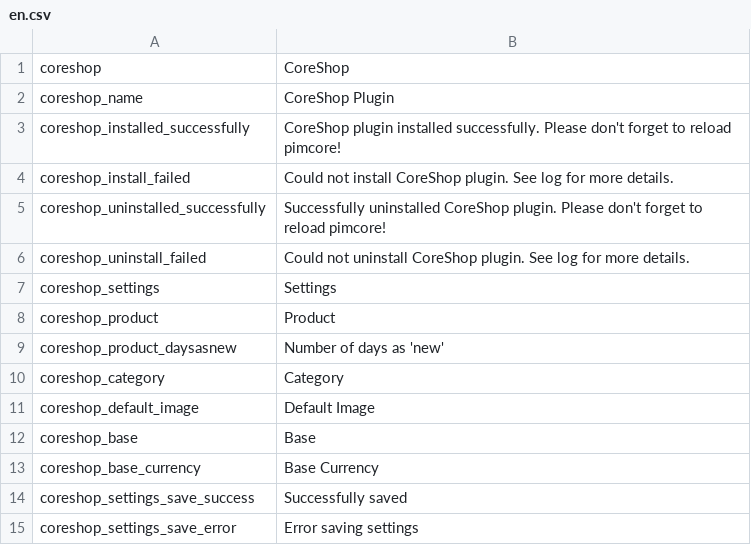
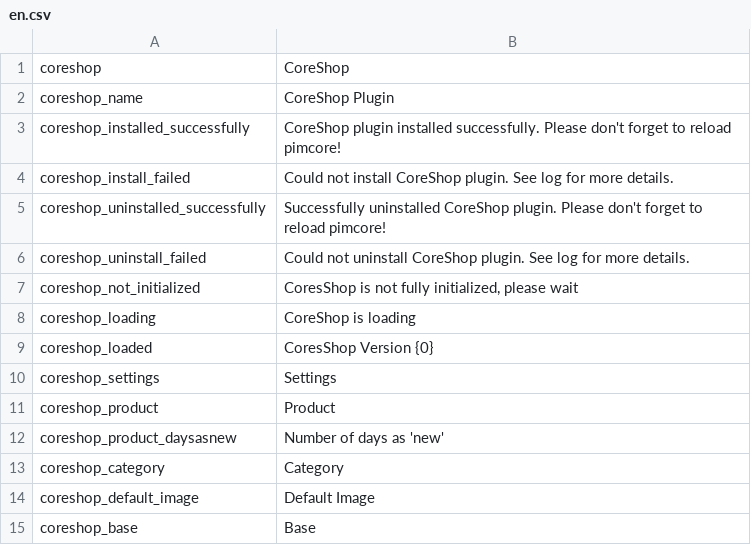
Before and after one commit to coreshop/CoreShop, a CSV file: static/texts/en.csv, drawn as a sheet; only a part is shown; the shorter side is filled out with more unchanged rows.

Commit message:
allow CoreShop Menu only after all global stores are loaded. show version info in statusbar

```diff
--- a/static/texts/en.csv
+++ b/static/texts/en.csv
@@ -6,2 +6,5 @@
 "coreshop_uninstall_failed","Could not uninstall CoreShop plugin. See log for more details."
+"coreshop_not_initialized","CoresShop is not fully initialized, please wait"
+"coreshop_loading", "CoreShop is loading"
+"coreshop_loaded", "CoresShop Version {0}"
 "coreshop_settings","Settings"
```
Also changed, not shown: 7 other files.
